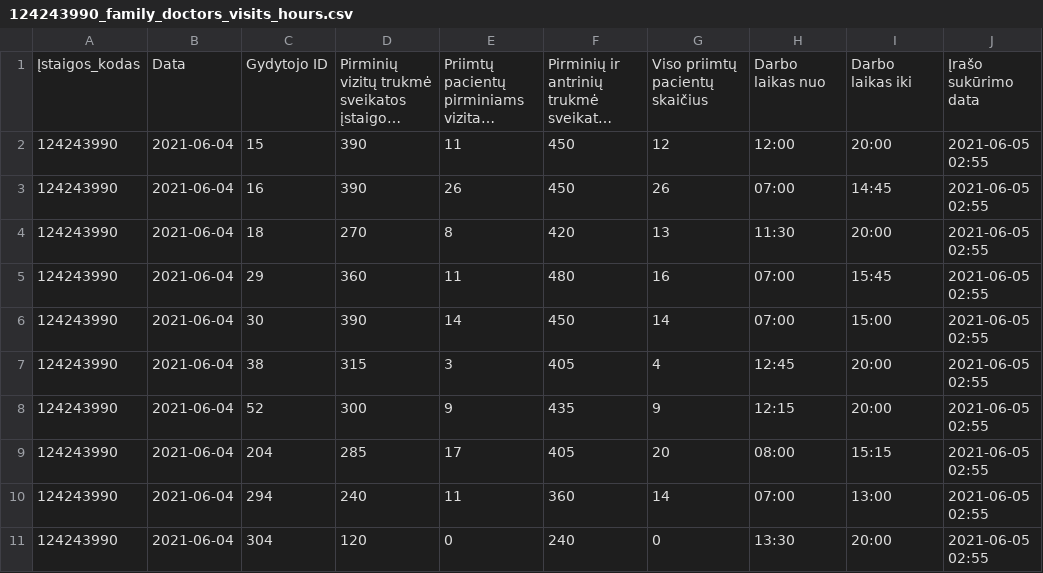
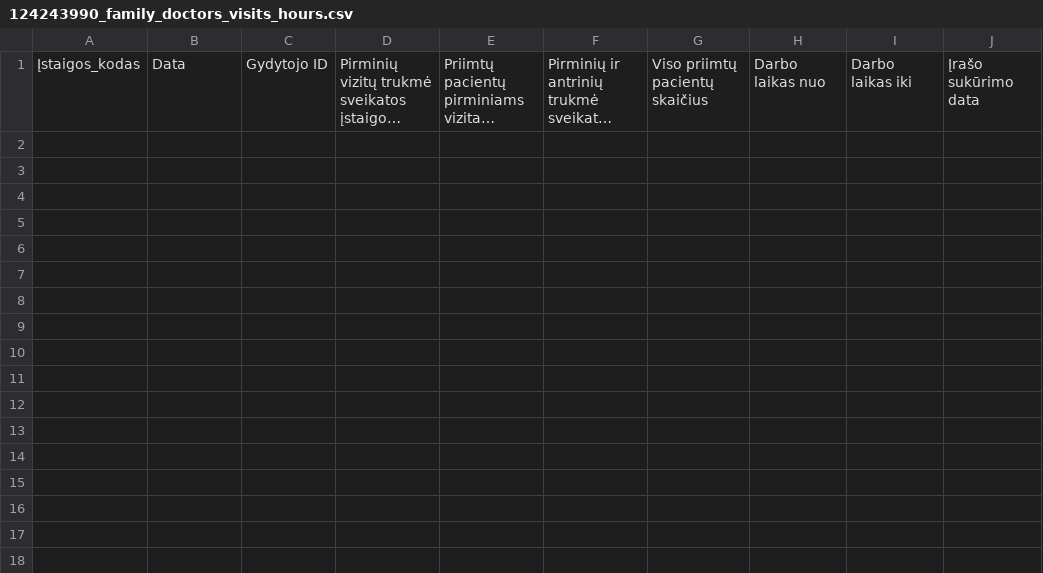
Before and after one commit to vilnius/naujininku-poliklinika, a CSV file: 124243990_family_doctors_visits_hours.csv, drawn as a sheet; long unchanged cells end in …; the diff names each change by its address in the sheet, - before the commit and + after, or states it on an @@ line.

```diff
--- a/124243990_family_doctors_visits_hours.csv
+++ b/124243990_family_doctors_visits_hours.csv
-row 2: 124243990 | 2021-06-04 | 15 | 390 | 11 | 450 | 12 | 12:00 | 20:00 | 2021-06-05 02:55
-row 3: 124243990 | 2021-06-04 | 16 | 390 | 26 | 450 | 26 | 07:00 | 14:45 | 2021-06-05 02:55
-row 4: 124243990 | 2021-06-04 | 18 | 270 | 8 | 420 | 13 | 11:30 | 20:00 | 2021-06-05 02:55
-row 5: 124243990 | 2021-06-04 | 29 | 360 | 11 | 480 | 16 | 07:00 | 15:45 | 2021-06-05 02:55
-row 6: 124243990 | 2021-06-04 | 30 | 390 | 14 | 450 | 14 | 07:00 | 15:00 | 2021-06-05 02:55
-row 7: 124243990 | 2021-06-04 | 38 | 315 | 3 | 405 | 4 | 12:45 | 20:00 | 2021-06-05 02:55
-row 8: 124243990 | 2021-06-04 | 52 | 300 | 9 | 435 | 9 | 12:15 | 20:00 | 2021-06-05 02:55
-row 9: 124243990 | 2021-06-04 | 204 | 285 | 17 | 405 | 20 | 08:00 | 15:15 | 2021-06-05 02:55
-row 10: 124243990 | 2021-06-04 | 294 | 240 | 11 | 360 | 14 | 07:00 | 13:00 | 2021-06-05 02:55
-row 11: 124243990 | 2021-06-04 | 304 | 120 | 0 | 240 | 0 | 13:30 | 20:00 | 2021-06-05 02:55
```
Also changed, not shown: 124243990_family_doctors_list.csv, 124243990_free_registrations.csv, 1 other file.
